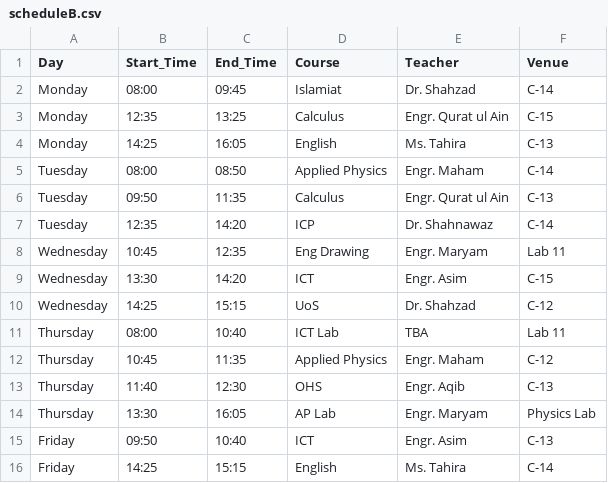
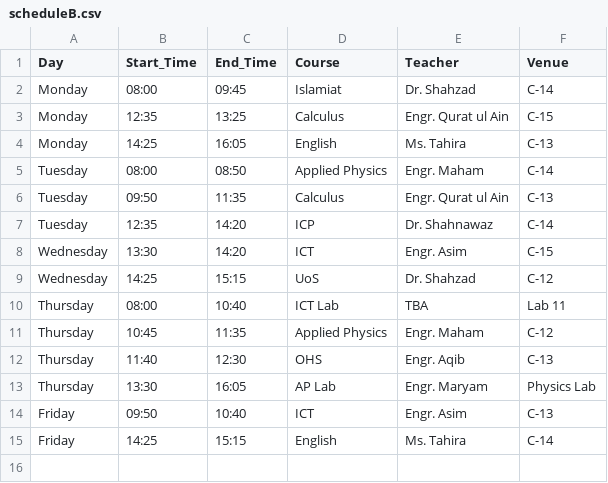
Before and after one commit to Hawkrige/class-schedule, a CSV file: scheduleB.csv, drawn as a sheet; the diff names each change by its address in the sheet, - before the commit and + after, or states it on an @@ line.

Commit message:
Update scheduleB.csv

```diff
--- a/scheduleB.csv
+++ b/scheduleB.csv
-row 8: Wednesday | 10:45 | 12:35 | Eng Drawing | Engr. Maryam | Lab 11
```
